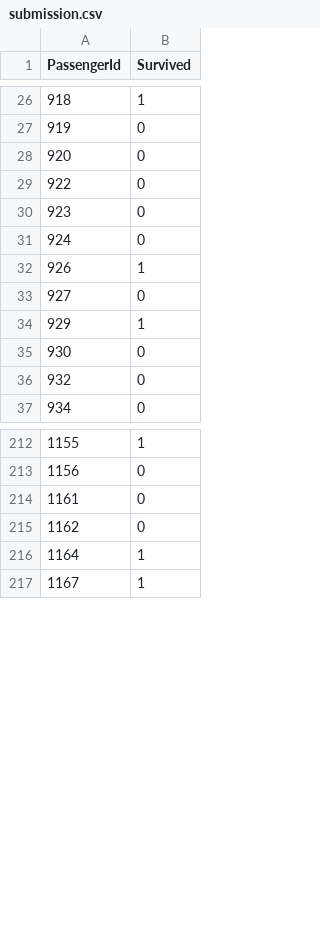
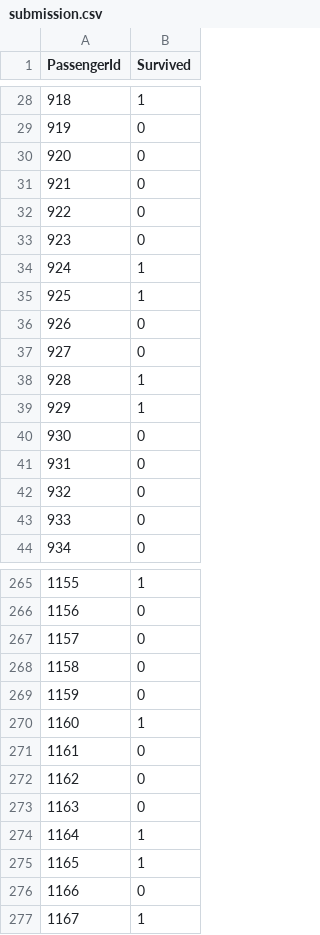
Before and after one commit to alwaysbemyday1/kaggle, a CSV file: Titanic/submission.csv, drawn as a sheet; only a part is shown, gaps mark what is left out; the diff covers the shown part only.

```diff
--- a/Titanic/submission.csv
+++ b/Titanic/submission.csv
@@ -28,10 +30,15 @@ PassengerId,Survived
 920,0
+921,0
 922,0
 923,0
-924,0
-926,1
+924,1
+925,1
+926,0
 927,0
+928,1
 929,1
 930,0
+931,0
 932,0
+933,0
 934,0
@@ -213,5 +266,12 @@ PassengerId,Survived
 1156,0
+1157,0
+1158,0
+1159,0
+1160,1
 1161,0
 1162,0
+1163,0
 1164,1
+1165,1
+1166,0
 1167,1
```
Also changed, not shown: 74 added rows and 8 edited cells elsewhere in this file, 4 other files.
